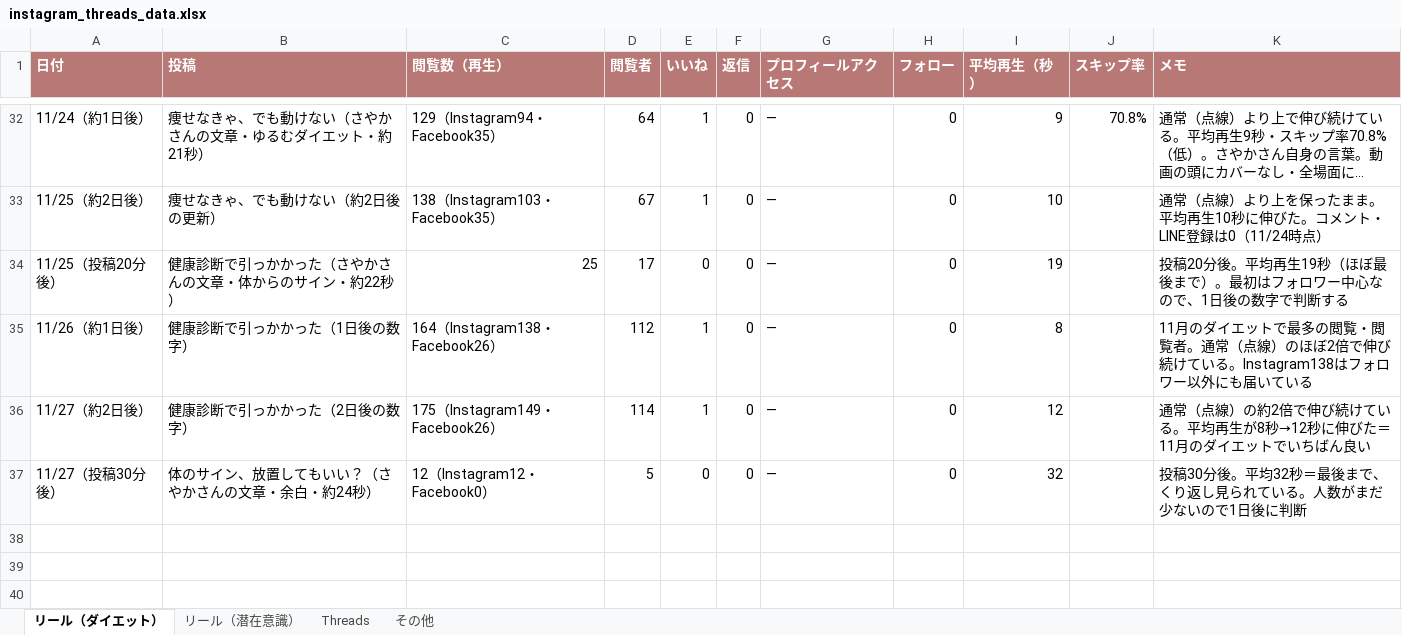
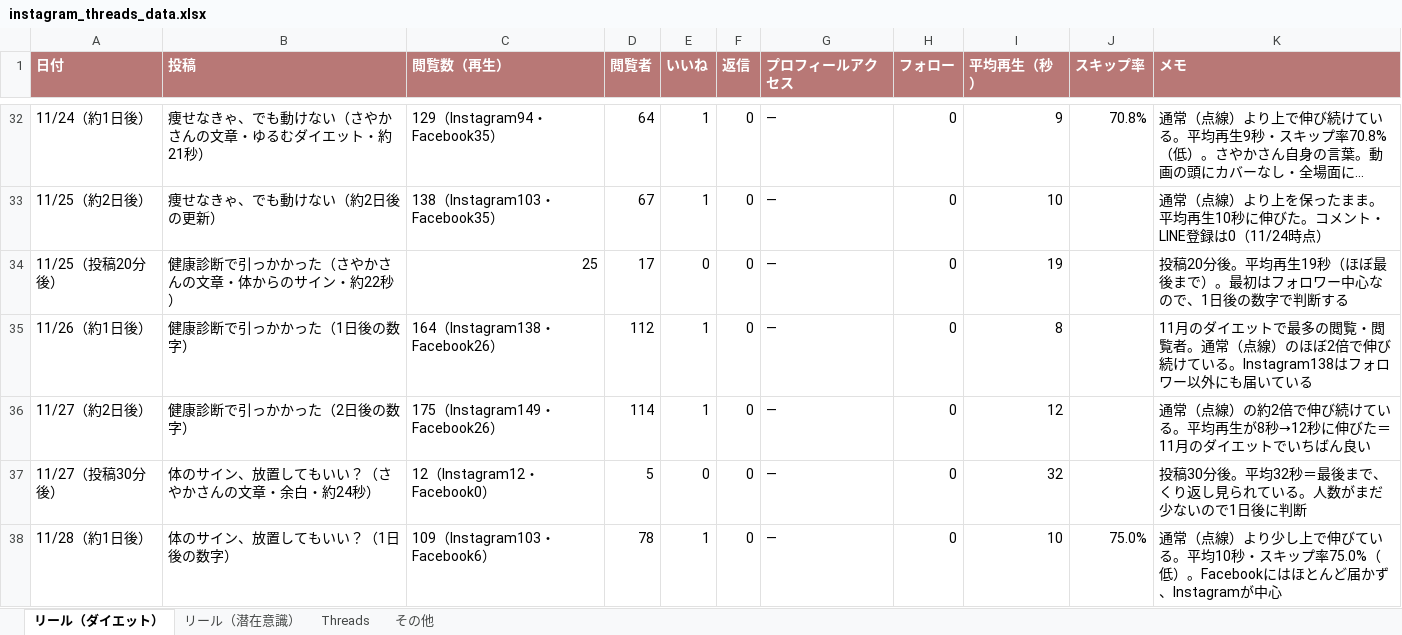
Before and after one commit to zhongzonggencaishixiang-alt/system, an Excel workbook: instagram_threads_data.xlsx, sheet リール（ダイエット）, drawn as a sheet; only a part is shown, gaps mark what is left out; long unchanged cells end in …; values as stored, in another font and other column widths than the file's, no borders; the diff names each change by its address in the sheet, - before the commit and + after, or states it on an @@ line.

```diff
--- a/instagram_threads_data.xlsx (sheet リール（ダイエット）)
+++ b/instagram_threads_data.xlsx (sheet リール（ダイエット）)
+row 38: 11/28（約1日後） | 体のサイン、放置してもいい？（1日後の数字） | 109（Instagram103・Facebook6） | 78 | 1 | 0 | ― | 0 | 10 | 75.0% | 通常（点線）より少し上で伸びている。平均10秒・スキップ率75.0%（低）。Facebookにはほとんど届かず、Instagramが中心
```
Also changed, not shown: 1 other file.
